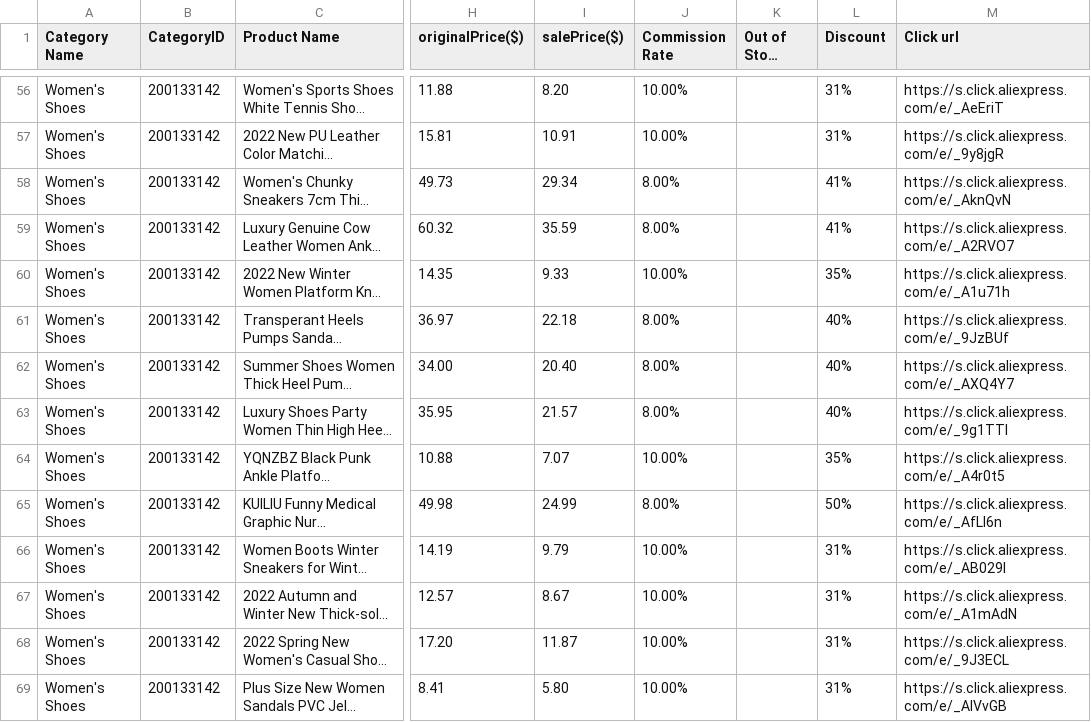
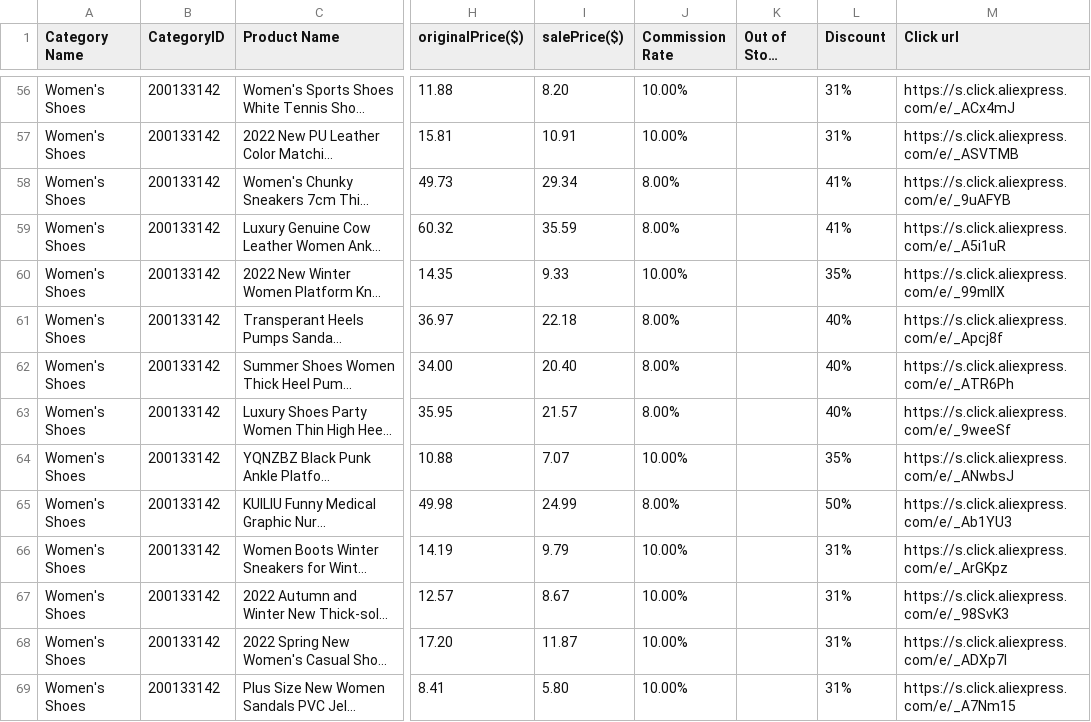
Before and after one commit to linden322/onlineshopping, a CSV file: WomenShoes.csv, drawn as a sheet; only a part is shown, gaps mark what is left out; long unchanged cells end in …; the diff covers the shown part only; the diff names each change by its address in the sheet, - before the commit and + after, or states it on an @@ line.

```diff
--- a/WomenShoes.csv
+++ b/WomenShoes.csv
-M56 (Click url): https://s.click.aliexpress.com/e/_AeEriT
+M56 (Click url): https://s.click.aliexpress.com/e/_ACx4mJ
-M57 (Click url): https://s.click.aliexpress.com/e/_9y8jgR
+M57 (Click url): https://s.click.aliexpress.com/e/_ASVTMB
-M58 (Click url): https://s.click.aliexpress.com/e/_AknQvN
+M58 (Click url): https://s.click.aliexpress.com/e/_9uAFYB
-M59 (Click url): https://s.click.aliexpress.com/e/_A2RVO7
+M59 (Click url): https://s.click.aliexpress.com/e/_A5i1uR
-M60 (Click url): https://s.click.aliexpress.com/e/_A1u71h
+M60 (Click url): https://s.click.aliexpress.com/e/_99mIIX
-M61 (Click url): https://s.click.aliexpress.com/e/_9JzBUf
+M61 (Click url): https://s.click.aliexpress.com/e/_Apcj8f
-M62 (Click url): https://s.click.aliexpress.com/e/_AXQ4Y7
+M62 (Click url): https://s.click.aliexpress.com/e/_ATR6Ph
-M63 (Click url): https://s.click.aliexpress.com/e/_9g1TTl
+M63 (Click url): https://s.click.aliexpress.com/e/_9weeSf
-M64 (Click url): https://s.click.aliexpress.com/e/_A4r0t5
+M64 (Click url): https://s.click.aliexpress.com/e/_ANwbsJ
-M65 (Click url): https://s.click.aliexpress.com/e/_AfLI6n
+M65 (Click url): https://s.click.aliexpress.com/e/_Ab1YU3
-M66 (Click url): https://s.click.aliexpress.com/e/_AB029l
+M66 (Click url): https://s.click.aliexpress.com/e/_ArGKpz
-M67 (Click url): https://s.click.aliexpress.com/e/_A1mAdN
+M67 (Click url): https://s.click.aliexpress.com/e/_98SvK3
-M68 (Click url): https://s.click.aliexpress.com/e/_9J3ECL
+M68 (Click url): https://s.click.aliexpress.com/e/_ADXp7l
-M69 (Click url): https://s.click.aliexpress.com/e/_AlVvGB
+M69 (Click url): https://s.click.aliexpress.com/e/_A7Nm15
```
Also changed, not shown: 154 edited cells elsewhere in this file, 5 other files.
